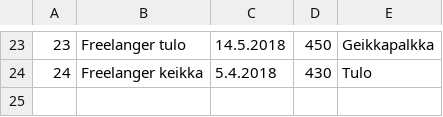
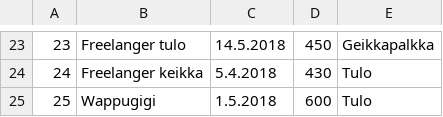
Before and after one commit to miikahyttinen/otm-harjoitustyo, a CSV file: ykkirjanpitosovellus/Rotsin tilikausi.csv, drawn as a sheet; only a part is shown, gaps mark what is left out.

```diff
--- a/ykkirjanpitosovellus/Rotsin tilikausi.csv
+++ b/ykkirjanpitosovellus/Rotsin tilikausi.csv
@@ -24 +24,2 @@
 24;Freelanger keikka;5.4.2018;430;Tulo
+25;Wappugigi;1.5.2018;600;Tulo
```
Also changed, not shown: 5 other files.
